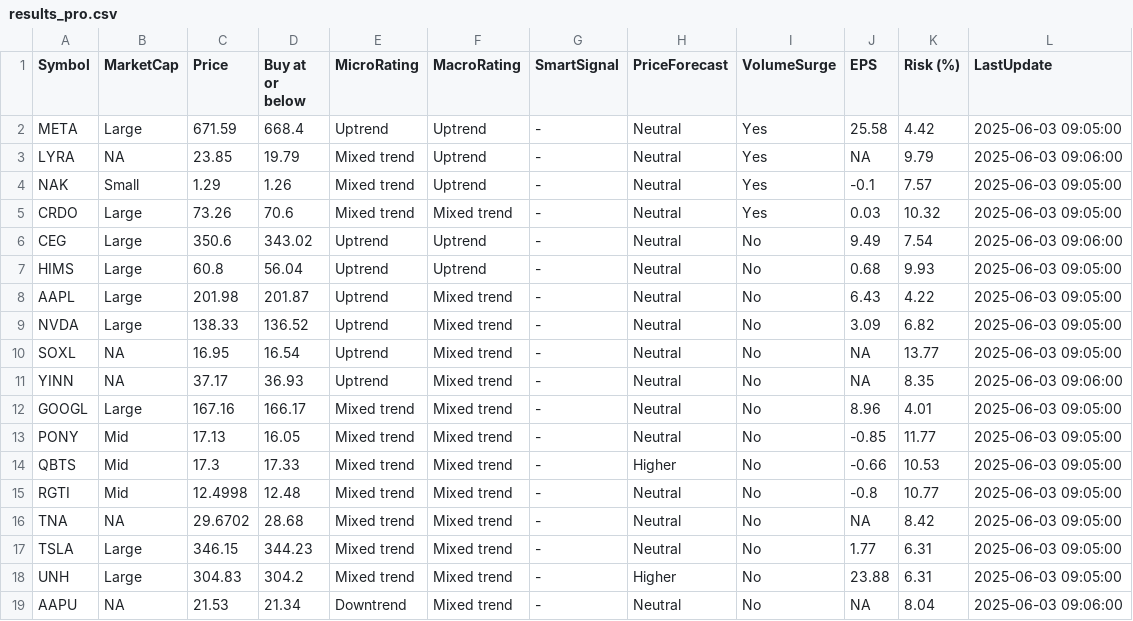
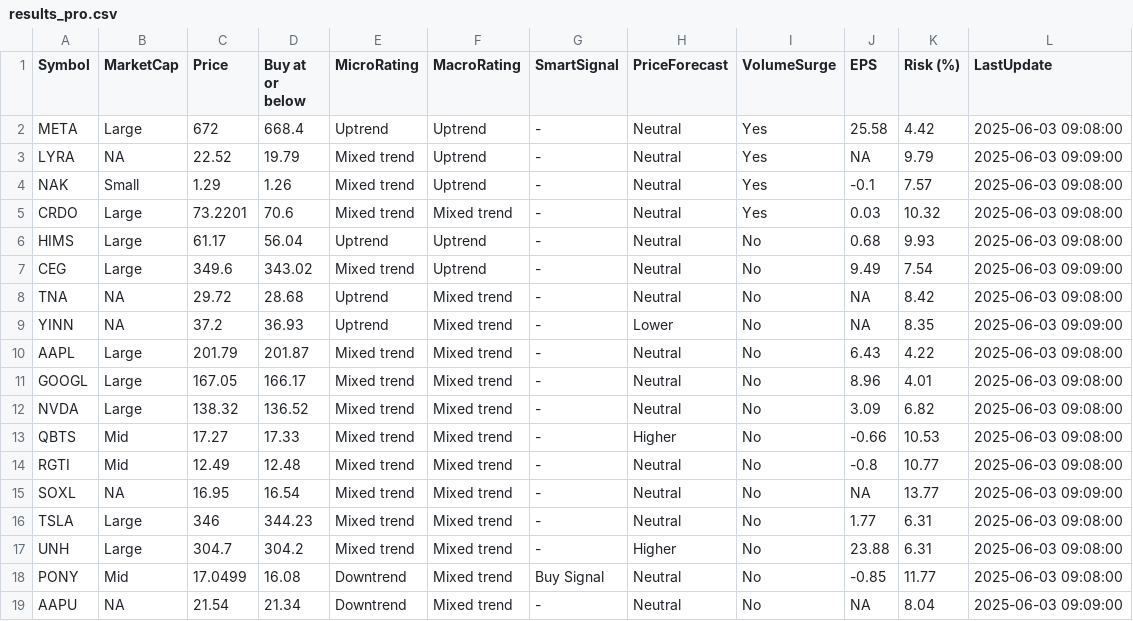
Before and after one commit to kuppal3gt/MSF, a CSV file: results_pro.csv, drawn as a sheet.

Commit message:
Auto-update results at Tue Jun  3 09:12:00 EDT 2025

```diff
--- a/results_pro.csv
+++ b/results_pro.csv
@@ -1,19 +1,19 @@
 "Symbol","MarketCap","Price","Buy at or below","MicroRating","MacroRating","SmartSignal","PriceForecast","VolumeSurge","EPS","Risk (%)","LastUpdate"
-"META","Large",671.59,668.4,"Uptrend","Uptrend","-","Neutral","Yes",25.58,4.42,"2025-06-03 09:05:00"
-"LYRA",NA,23.85,19.79,"Mixed trend","Uptrend","-","Neutral","Yes",NA,9.79,"2025-06-03 09:06:00"
-"NAK","Small",1.29,1.26,"Mixed trend","Uptrend","-","Neutral","Yes",-0.1,7.57,"2025-06-03 09:05:00"
-"CRDO","Large",73.26,70.6,"Mixed trend","Mixed trend","-","Neutral","Yes",0.03,10.32,"2025-06-03 09:05:00"
-"CEG","Large",350.6,343.02,"Uptrend","Uptrend","-","Neutral","No",9.49,7.54,"2025-06-03 09:06:00"
-"HIMS","Large",60.8,56.04,"Uptrend","Uptrend","-","Neutral","No",0.68,9.93,"2025-06-03 09:05:00"
-"AAPL","Large",201.98,201.87,"Uptrend","Mixed trend","-","Neutral","No",6.43,4.22,"2025-06-03 09:05:00"
-"NVDA","Large",138.33,136.52,"Uptrend","Mixed trend","-","Neutral","No",3.09,6.82,"2025-06-03 09:05:00"
-"SOXL",NA,16.95,16.54,"Uptrend","Mixed trend","-","Neutral","No",NA,13.77,"2025-06-03 09:05:00"
-"YINN",NA,37.17,36.93,"Uptrend","Mixed trend","-","Neutral","No",NA,8.35,"2025-06-03 09:06:00"
-"GOOGL","Large",167.16,166.17,"Mixed trend","Mixed trend","-","Neutral","No",8.96,4.01,"2025-06-03 09:05:00"
-"PONY","Mid",17.13,16.05,"Mixed trend","Mixed trend","-","Neutral","No",-0.85,11.77,"2025-06-03 09:05:00"
-"QBTS","Mid",17.3,17.33,"Mixed trend","Mixed trend","-","Higher","No",-0.66,10.53,"2025-06-03 09:05:00"
-"RGTI","Mid",12.4998,12.48,"Mixed trend","Mixed trend","-","Neutral","No",-0.8,10.77,"2025-06-03 09:05:00"
-"TNA",NA,29.6702,28.68,"Mixed trend","Mixed trend","-","Neutral","No",NA,8.42,"2025-06-03 09:05:00"
-"TSLA","Large",346.15,344.23,"Mixed trend","Mixed trend","-","Neutral","No",1.77,6.31,"2025-06-03 09:05:00"
-"UNH","Large",304.83,304.2,"Mixed trend","Mixed trend","-","Higher","No",23.88,6.31,"2025-06-03 09:05:00"
-"AAPU",NA,21.53,21.34,"Downtrend","Mixed trend","-","Neutral","No",NA,8.04,"2025-06-03 09:06:00"
+"META","Large",672,668.4,"Uptrend","Uptrend","-","Neutral","Yes",25.58,4.42,"2025-06-03 09:08:00"
+"LYRA",NA,22.52,19.79,"Mixed trend","Uptrend","-","Neutral","Yes",NA,9.79,"2025-06-03 09:09:00"
+"NAK","Small",1.29,1.26,"Mixed trend","Uptrend","-","Neutral","Yes",-0.1,7.57,"2025-06-03 09:08:00"
+"CRDO","Large",73.2201,70.6,"Mixed trend","Mixed trend","-","Neutral","Yes",0.03,10.32,"2025-06-03 09:08:00"
+"HIMS","Large",61.17,56.04,"Uptrend","Uptrend","-","Neutral","No",0.68,9.93,"2025-06-03 09:08:00"
+"CEG","Large",349.6,343.02,"Mixed trend","Uptrend","-","Neutral","No",9.49,7.54,"2025-06-03 09:09:00"
+"TNA",NA,29.72,28.68,"Uptrend","Mixed trend","-","Neutral","No",NA,8.42,"2025-06-03 09:08:00"
+"YINN",NA,37.2,36.93,"Uptrend","Mixed trend","-","Lower","No",NA,8.35,"2025-06-03 09:09:00"
+"AAPL","Large",201.79,201.87,"Mixed trend","Mixed trend","-","Neutral","No",6.43,4.22,"2025-06-03 09:08:00"
+"GOOGL","Large",167.05,166.17,"Mixed trend","Mixed trend","-","Neutral","No",8.96,4.01,"2025-06-03 09:08:00"
+"NVDA","Large",138.32,136.52,"Mixed trend","Mixed trend","-","Neutral","No",3.09,6.82,"2025-06-03 09:08:00"
+"QBTS","Mid",17.27,17.33,"Mixed trend","Mixed trend","-","Higher","No",-0.66,10.53,"2025-06-03 09:08:00"
+"RGTI","Mid",12.49,12.48,"Mixed trend","Mixed trend","-","Neutral","No",-0.8,10.77,"2025-06-03 09:08:00"
+"SOXL",NA,16.95,16.54,"Mixed trend","Mixed trend","-","Neutral","No",NA,13.77,"2025-06-03 09:09:00"
+"TSLA","Large",346,344.23,"Mixed trend","Mixed trend","-","Neutral","No",1.77,6.31,"2025-06-03 09:08:00"
+"UNH","Large",304.7,304.2,"Mixed trend","Mixed trend","-","Higher","No",23.88,6.31,"2025-06-03 09:08:00"
+"PONY","Mid",17.0499,16.08,"Downtrend","Mixed trend","Buy Signal","Neutral","No",-0.85,11.77,"2025-06-03 09:08:00"
+"AAPU",NA,21.54,21.34,"Downtrend","Mixed trend","-","Neutral","No",NA,8.04,"2025-06-03 09:09:00"
```
Also changed, not shown: results.csv, results_basic.csv, 1 other file.
